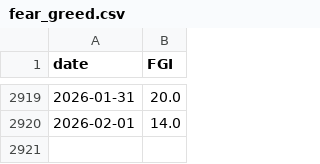
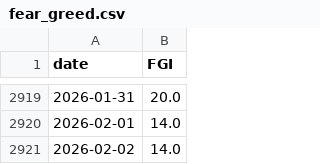
Before and after one commit to Gabrielrr2025/csvexportFGI, a CSV file: fear_greed.csv, drawn as a sheet; only a part is shown, gaps mark what is left out; the diff names each change by its address in the sheet, - before the commit and + after, or states it on an @@ line.

```diff
--- a/fear_greed.csv
+++ b/fear_greed.csv
+row 2921: 2026-02-02 | 14.0
```
